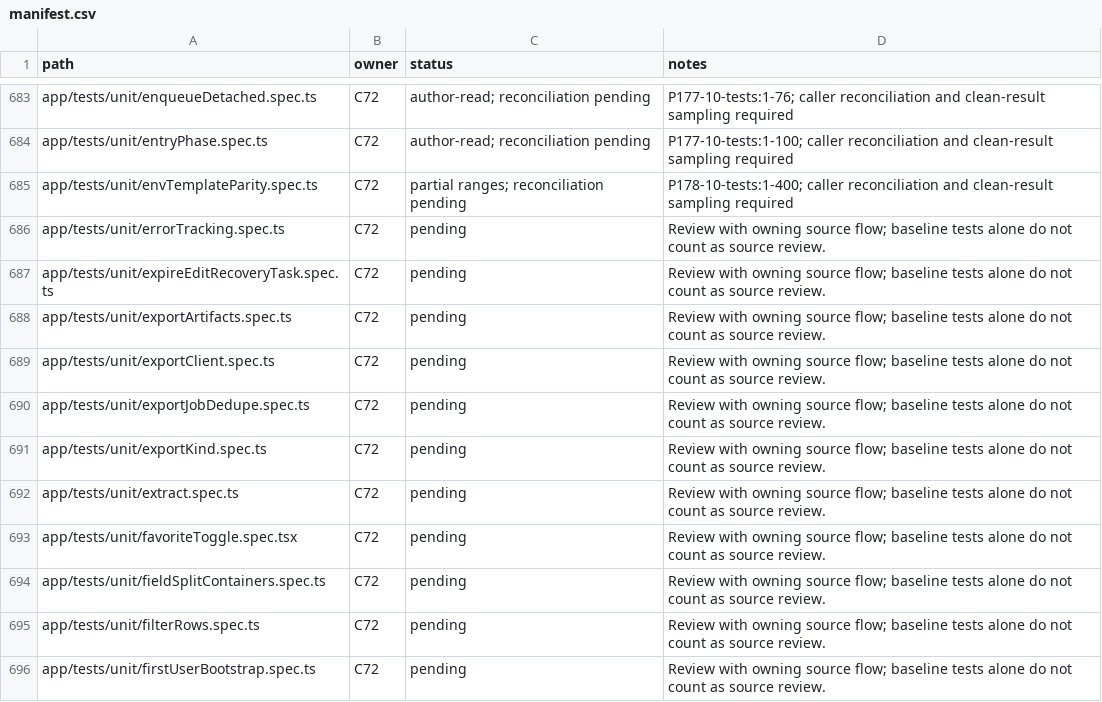
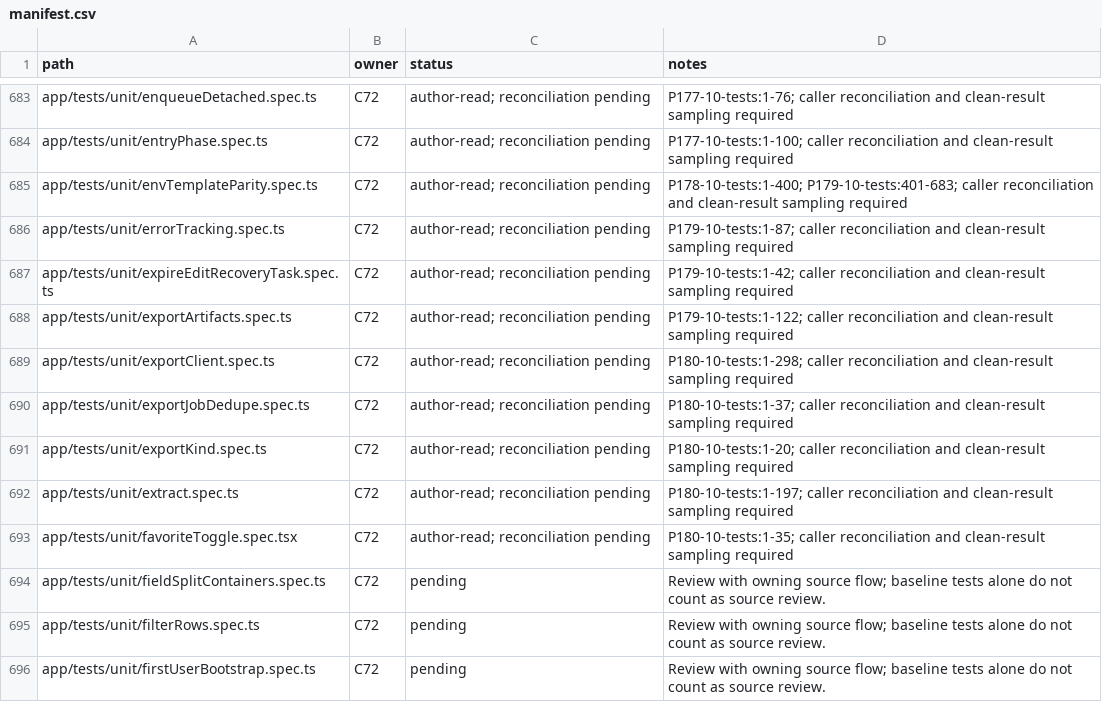
Before and after one commit to james-beep-boop/Lesson3, a CSV file: docs/audit/runs/2026-10-28/manifest.csv, drawn as a sheet; only a part is shown, gaps mark what is left out.

Commit message:
audit: document expiry controls and native export race

```diff
--- a/docs/audit/runs/2026-10-28/manifest.csv
+++ b/docs/audit/runs/2026-10-28/manifest.csv
@@ -684,11 +684,11 @@ app/tests/unit/enqueueDetached.spec.ts,C72,author-read; reconciliation pending,P
 app/tests/unit/entryPhase.spec.ts,C72,author-read; reconciliation pending,P177-10-tests:1-100; caller reconciliation and clean-result sampling required
-app/tests/unit/envTemplateParity.spec.ts,C72,partial ranges; reconciliation pending,P178-10-tests:1-400; caller reconciliation and clean-result sampling required
-app/tests/unit/errorTracking.spec.ts,C72,pending,Review with owning source flow; baseline tests alone do not count as source review.
-app/tests/unit/expireEditRecoveryTask.spec.ts,C72,pending,Review with owning source flow; baseline tests alone do not count as source review.
-app/tests/unit/exportArtifacts.spec.ts,C72,pending,Review with owning source flow; baseline tests alone do not count as source review.
-app/tests/unit/exportClient.spec.ts,C72,pending,Review with owning source flow; baseline tests alone do not count as source review.
-app/tests/unit/exportJobDedupe.spec.ts,C72,pending,Review with owning source flow; baseline tests alone do not count as source review.
-app/tests/unit/exportKind.spec.ts,C72,pending,Review with owning source flow; baseline tests alone do not count as source review.
-app/tests/unit/extract.spec.ts,C72,pending,Review with owning source flow; baseline tests alone do not count as source review.
-app/tests/unit/favoriteToggle.spec.tsx,C72,pending,Review with owning source flow; baseline tests alone do not count as source review.
+app/tests/unit/envTemplateParity.spec.ts,C72,author-read; reconciliation pending,P178-10-tests:1-400; P179-10-tests:401-683; caller reconciliation and clean-result sampling required
+app/tests/unit/errorTracking.spec.ts,C72,author-read; reconciliation pending,P179-10-tests:1-87; caller reconciliation and clean-result sampling required
+app/tests/unit/expireEditRecoveryTask.spec.ts,C72,author-read; reconciliation pending,P179-10-tests:1-42; caller reconciliation and clean-result sampling required
+app/tests/unit/exportArtifacts.spec.ts,C72,author-read; reconciliation pending,P179-10-tests:1-122; caller reconciliation and clean-result sampling required
+app/tests/unit/exportClient.spec.ts,C72,author-read; reconciliation pending,P180-10-tests:1-298; caller reconciliation and clean-result sampling required
+app/tests/unit/exportJobDedupe.spec.ts,C72,author-read; reconciliation pending,P180-10-tests:1-37; caller reconciliation and clean-result sampling required
+app/tests/unit/exportKind.spec.ts,C72,author-read; reconciliation pending,P180-10-tests:1-20; caller reconciliation and clean-result sampling required
+app/tests/unit/extract.spec.ts,C72,author-read; reconciliation pending,P180-10-tests:1-197; caller reconciliation and clean-result sampling required
+app/tests/unit/favoriteToggle.spec.tsx,C72,author-read; reconciliation pending,P180-10-tests:1-35; caller reconciliation and clean-result sampling required
 app/tests/unit/fieldSplitContainers.spec.ts,C72,pending,Review with owning source flow; baseline tests alone do not count as source review.
```
Also changed, not shown: 26 other files.
